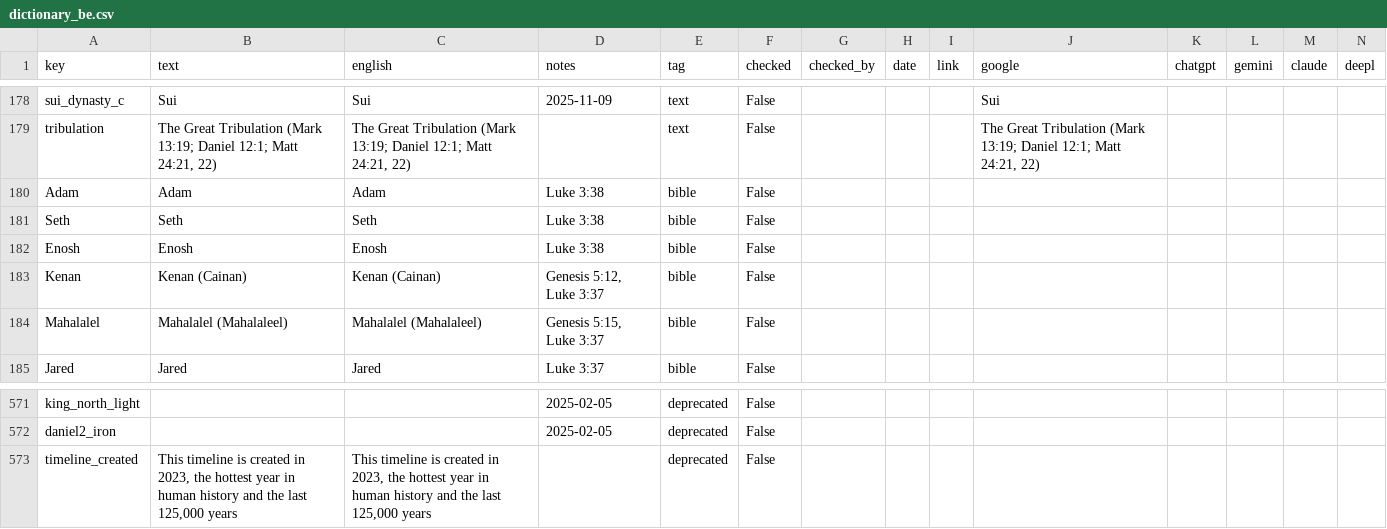
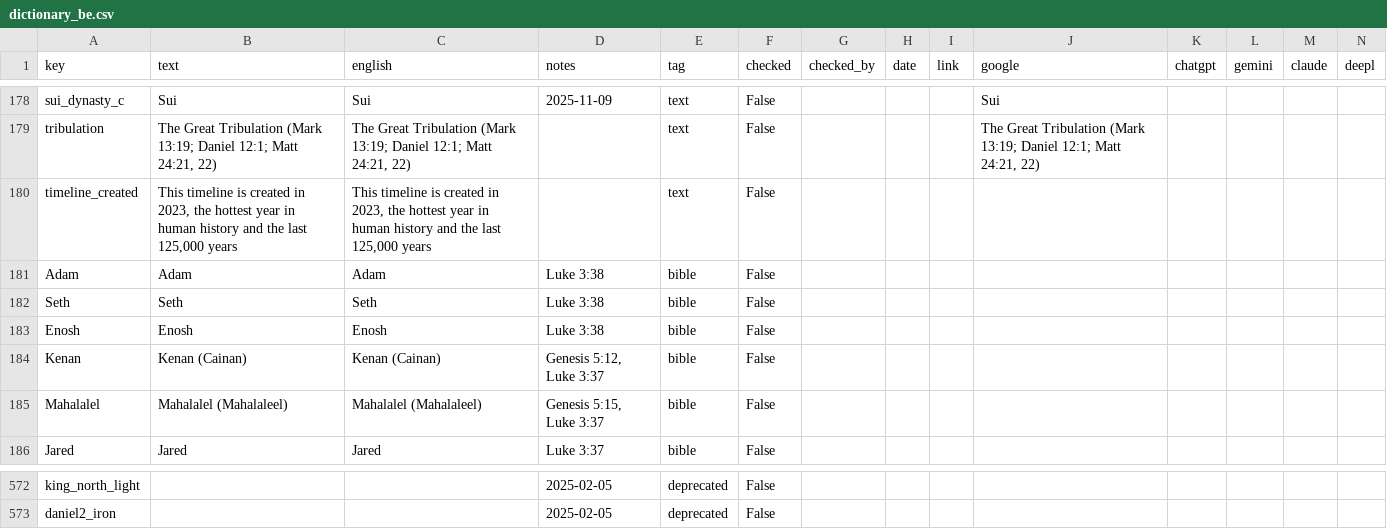
Before and after one commit to kreier/timeline, a CSV file: db/dictionary_be.csv, drawn as a sheet; only a part is shown, gaps mark what is left out; removed rows and columns are numbered as before the commit, all else as after; the diff names each change by its address in the sheet, - before the commit and + after, or states it on an @@ line.

```diff
--- a/db/dictionary_be.csv
+++ b/db/dictionary_be.csv
+row 180: timeline_created | This timeline is created in 2023, the hottest year in human history and the last 125,000 years | This timeline is created in 2023, the hottest year in human history and the last 125,000 years |  | text | False
-row 573: timeline_created | This timeline is created in 2023, the hottest year in human history and the last 125,000 years | This timeline is created in 2023, the hottest year in human history and the last 125,000 years |  | deprecated | False
```
Also changed, not shown: db/dictionary_ar.csv, db/dictionary_ceb.csv, 42 other files.
